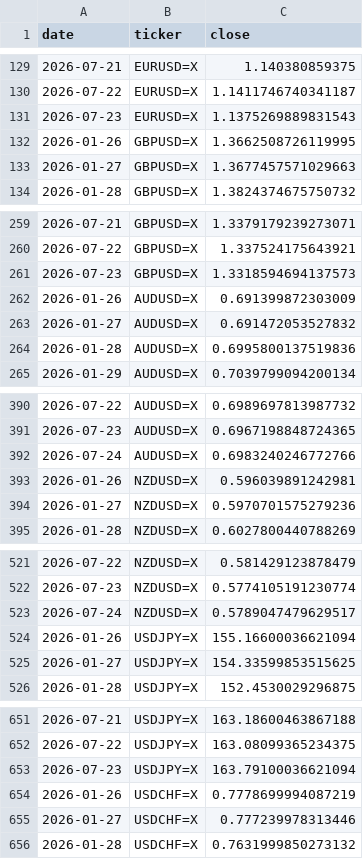
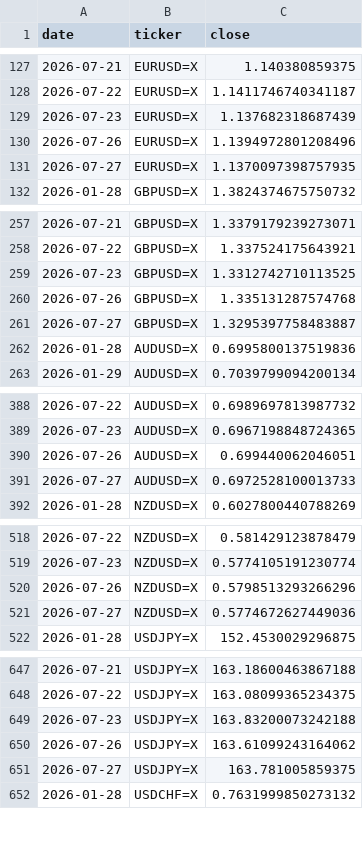
Before and after one commit to rari812/fx-momentum-data, a CSV file: data/fx_daily.csv, drawn as a sheet; only a part is shown, gaps mark what is left out; the diff covers the shown part only.

```diff
--- a/data/fx_daily.csv
+++ b/data/fx_daily.csv
@@ -130,5 +128,5 @@ date,ticker,close
 2026-07-22,EURUSD=X,1.1411746740341187
-2026-07-23,EURUSD=X,1.1375269889831543
-2026-01-26,GBPUSD=X,1.3662508726119995
-2026-01-27,GBPUSD=X,1.3677457571029663
+2026-07-23,EURUSD=X,1.137682318687439
+2026-07-26,EURUSD=X,1.1394972801208496
+2026-07-27,EURUSD=X,1.1370097398757935
 2026-01-28,GBPUSD=X,1.3824374675750732
@@ -260,5 +258,5 @@ date,ticker,close
 2026-07-22,GBPUSD=X,1.337524175643921
-2026-07-23,GBPUSD=X,1.3318594694137573
-2026-01-26,AUDUSD=X,0.691399872303009
-2026-01-27,AUDUSD=X,0.691472053527832
+2026-07-23,GBPUSD=X,1.3312742710113525
+2026-07-26,GBPUSD=X,1.335131287574768
+2026-07-27,GBPUSD=X,1.3295397758483887
 2026-01-28,AUDUSD=X,0.6995800137519836
@@ -391,5 +389,4 @@ date,ticker,close
 2026-07-23,AUDUSD=X,0.6967198848724365
-2026-07-24,AUDUSD=X,0.6983240246772766
-2026-01-26,NZDUSD=X,0.596039891242981
-2026-01-27,NZDUSD=X,0.5970701575279236
+2026-07-26,AUDUSD=X,0.699440062046051
+2026-07-27,AUDUSD=X,0.6972528100013733
 2026-01-28,NZDUSD=X,0.6027800440788269
@@ -522,5 +519,4 @@ date,ticker,close
 2026-07-23,NZDUSD=X,0.5774105191230774
-2026-07-24,NZDUSD=X,0.5789047479629517
-2026-01-26,USDJPY=X,155.16600036621094
-2026-01-27,USDJPY=X,154.33599853515625
+2026-07-26,NZDUSD=X,0.5798513293266296
+2026-07-27,NZDUSD=X,0.5774672627449036
 2026-01-28,USDJPY=X,152.4530029296875
@@ -652,5 +648,5 @@ date,ticker,close
 2026-07-22,USDJPY=X,163.08099365234375
-2026-07-23,USDJPY=X,163.79100036621094
-2026-01-26,USDCHF=X,0.7778699994087219
-2026-01-27,USDCHF=X,0.777239978313446
+2026-07-23,USDJPY=X,163.83200073242188
+2026-07-26,USDJPY=X,163.61099243164062
+2026-07-27,USDJPY=X,163.781005859375
 2026-01-28,USDCHF=X,0.7631999850273132
```
Also changed, not shown: 2 added rows, 4 removed rows and 4 edited cells elsewhere in this file, data/coverage.csv, 1 other file.
